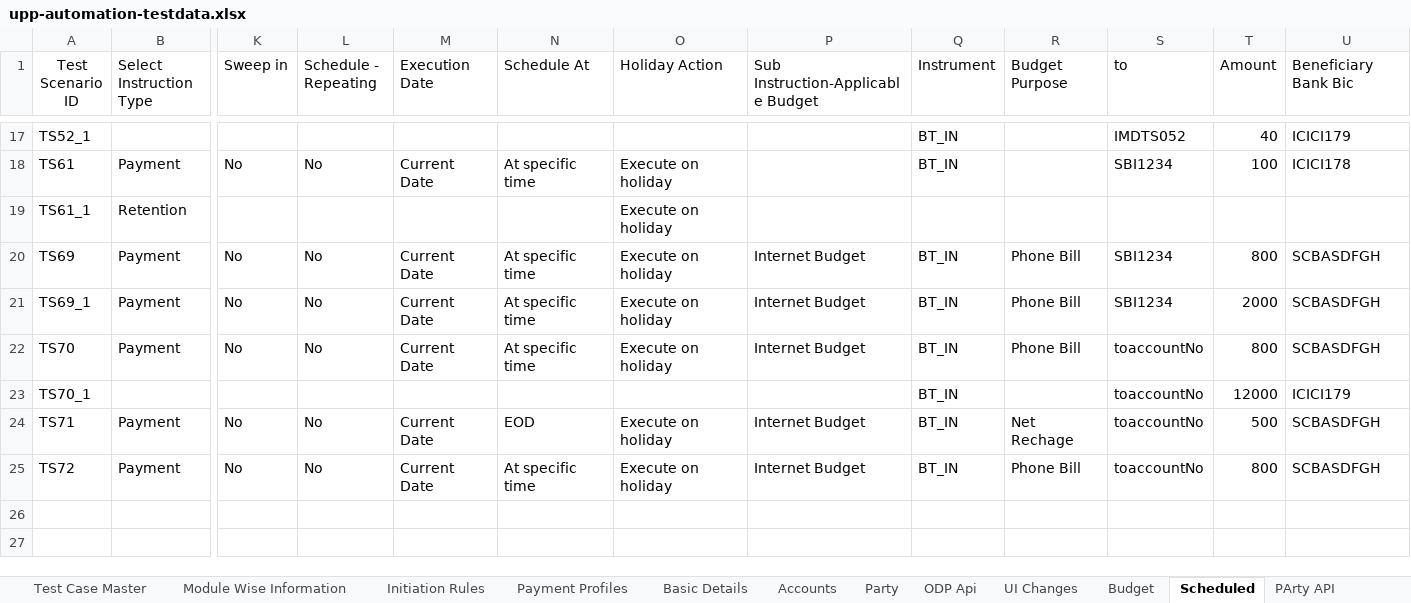
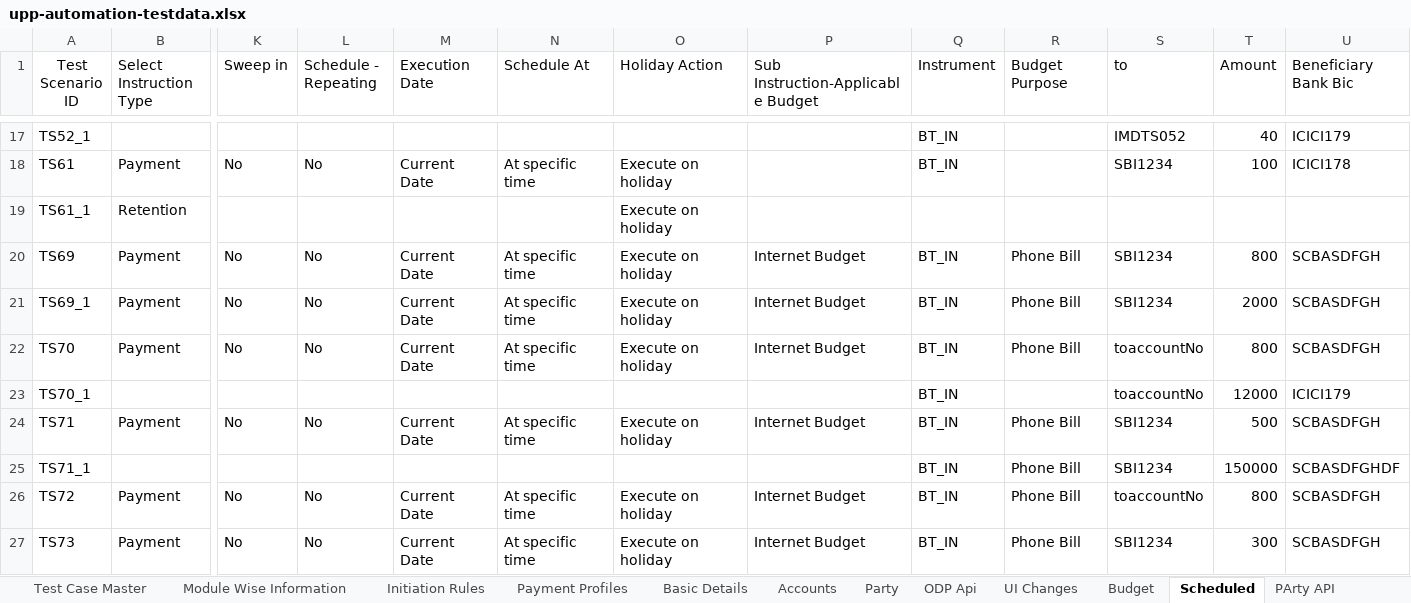
Before and after one commit to deepakdude938/upp, an Excel workbook: src/main/resources/upp-automation-testdata.xlsx, sheet Scheduled, drawn as a sheet; only a part is shown, gaps mark what is left out; values as stored, in another font and other column widths than the file's, no borders; charts and pictures not drawn; rows hold the shown columns only; the diff names each change by its address in the sheet, - before the commit and + after, or states it on an @@ line.

```diff
--- a/src/main/resources/upp-automation-testdata.xlsx (sheet Scheduled)
+++ b/src/main/resources/upp-automation-testdata.xlsx (sheet Scheduled)
-N24 (Schedule At): EOD
+N24 (Schedule At): At specific time
-R24 (Budget Purpose): Net Rechage
+R24 (Budget Purpose): Phone Bill
-S24 (to): toaccountNo
+S24 (to): SBI1234
+row 25: TS71_1 |  |  |  |  |  |  |  | BT_IN | Phone Bill | SBI1234 | 150000 | SCBASDFGHDF
+row 27: TS73 | Payment | No | No | Current Date | At specific time | Execute on holiday | Internet Budget | BT_IN | Phone Bill | SBI1234 | 300 | SCBASDFGH
```
Also changed, not shown: sheet Test Case Master, sheet Accounts, sheet Party, sheet Basic Details, sheet Budget, sheet Initiation Rules, 4 more sheets, charts or pictures, src/main/resources/Bulk_ConventionalTransactions_File.xlsx, 20 other files.
